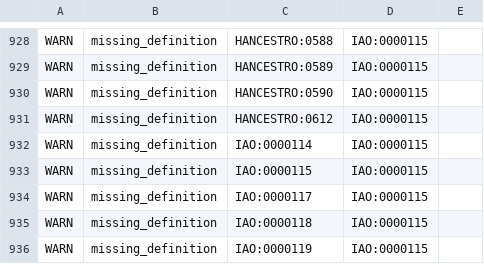
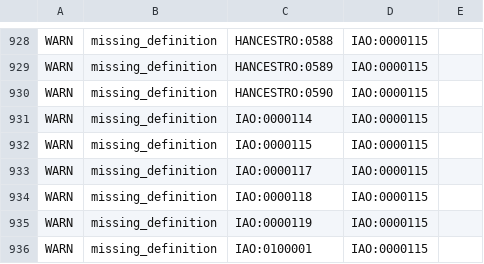
Before and after one commit to EBISPOT/hancestro, a TSV file: src/ontology/reports/hancestro-edit.ofn-obo-report.tsv, drawn as a sheet; only a part is shown, gaps mark what is left out; the shorter side is filled out with more unchanged rows; the diff names each change by its address in the sheet, - before the commit and + after, or states it on an @@ line.

```diff
--- a/src/ontology/reports/hancestro-edit.ofn-obo-report.tsv
+++ b/src/ontology/reports/hancestro-edit.ofn-obo-report.tsv
-row 931: WARN | missing_definition | HANCESTRO:0612 | IAO:0000115
```
Also changed, not shown: src/ontology/reports/basic-report.tsv, src/ontology/reports/edges.tsv, 23 other files.
